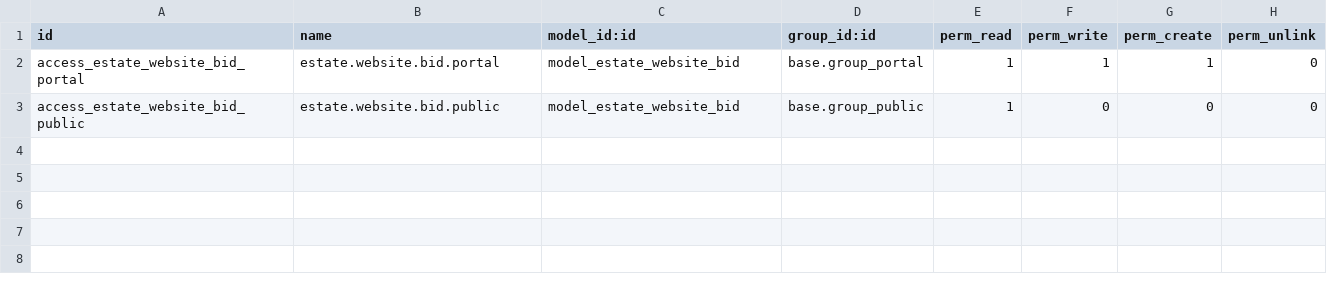
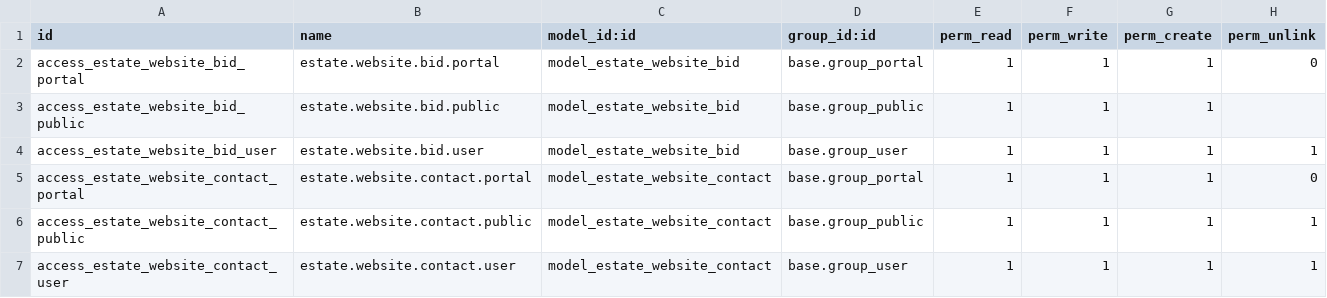
Before and after one commit to pupat-odoo/Estate-website-Portal, a CSV file: estate_website_page/security/ir.model.access.csv, drawn as a sheet.

Commit message:
[IMP] website_contact: added cotact submit contorller and extend the UI views.
This task covers:

1) Added website contact_submit contoller.

2) crm lead generated for new unregistered user interested in property.

3)Extent the form UI view for both sign-in and first time  user.

Task ID : 6119371

Task ID : 6119372

```diff
--- a/estate_website_page/security/ir.model.access.csv
+++ b/estate_website_page/security/ir.model.access.csv
@@ -2,2 +2,6 @@ id,name,model_id:id,group_id:id,perm_read,perm_write,perm_create,perm_unlink
 access_estate_website_bid_portal,estate.website.bid.portal,model_estate_website_bid,base.group_portal,1,1,1,0
-access_estate_website_bid_public,estate.website.bid.public,model_estate_website_bid,base.group_public,1,0,0,0
+access_estate_website_bid_public,estate.website.bid.public,model_estate_website_bid,base.group_public,1,1,1,
+access_estate_website_bid_user,estate.website.bid.user,model_estate_website_bid,base.group_user,1,1,1,1
+access_estate_website_contact_portal,estate.website.contact.portal,model_estate_website_contact,base.group_portal,1,1,1,0
+access_estate_website_contact_public,estate.website.contact.public,model_estate_website_contact,base.group_public,1,1,1,1
+access_estate_website_contact_user,estate.website.contact.user,model_estate_website_contact,base.group_user,1,1,1,1
```
Also changed, not shown: 16 other files.
